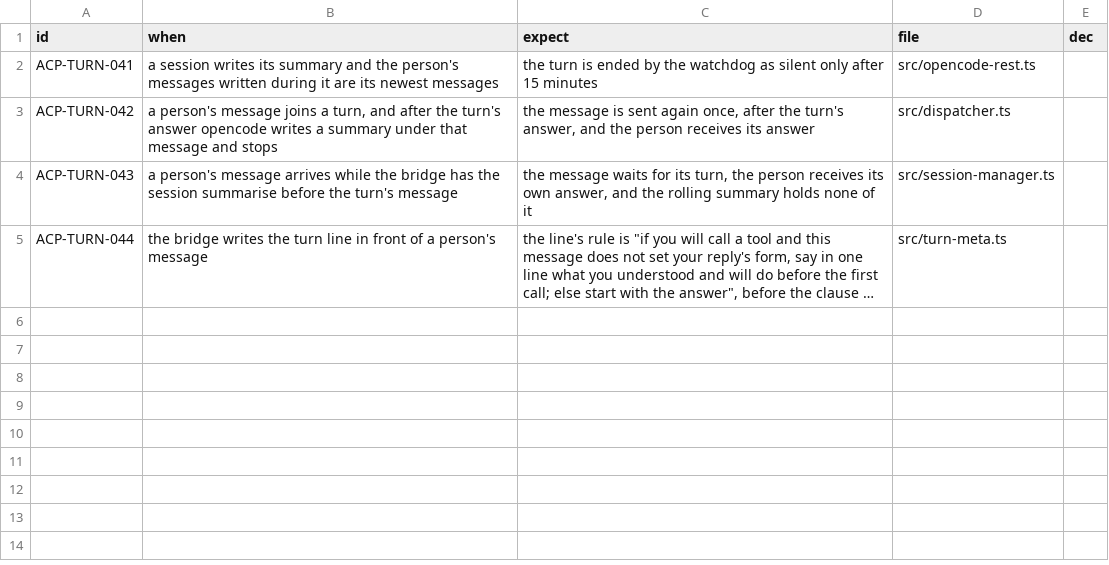
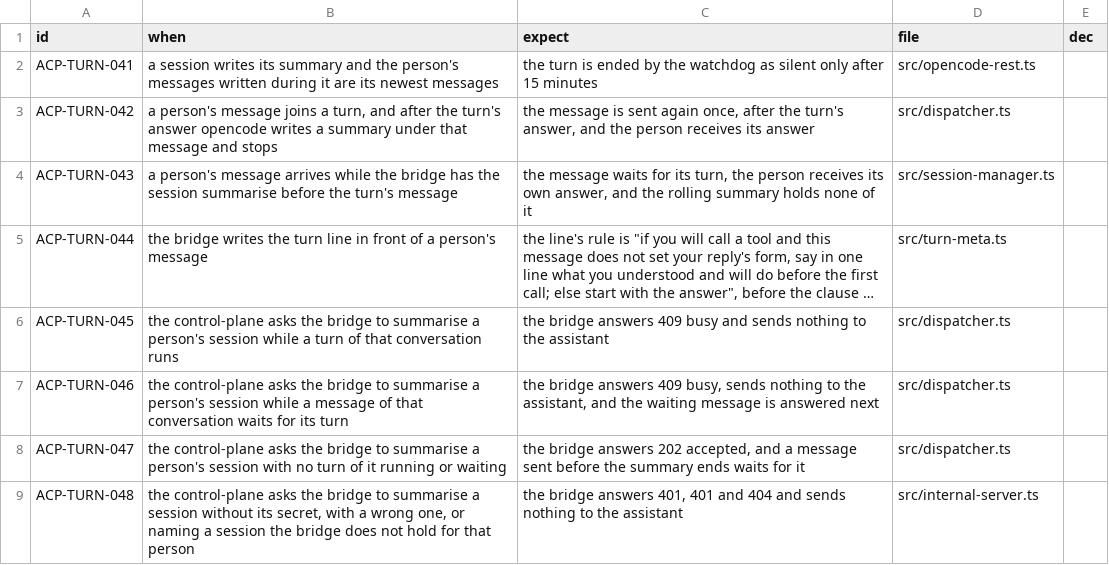
Before and after one commit to cerase-ai/cerase-acp, a TSV file: specs/turns-2.tsv, drawn as a sheet; long unchanged cells end in …; the diff names each change by its address in the sheet, - before the commit and + after, or states it on an @@ line.

```diff
--- a/specs/turns-2.tsv
+++ b/specs/turns-2.tsv
+row 6: ACP-TURN-045 | the control-plane asks the bridge to summarise a person's session while a turn of that conversation runs | the bridge answers 409 busy and sends nothing to the assistant | src/dispatcher.ts
+row 7: ACP-TURN-046 | the control-plane asks the bridge to summarise a person's session while a message of that conversation waits for its turn | the bridge answers 409 busy, sends nothing to the assistant, and the waiting message is answered next | src/dispatcher.ts
+row 8: ACP-TURN-047 | the control-plane asks the bridge to summarise a person's session with no turn of it running or waiting | the bridge answers 202 accepted, and a message sent before the summary ends waits for it | src/dispatcher.ts
+row 9: ACP-TURN-048 | the control-plane asks the bridge to summarise a session without its secret, with a wrong one, or naming a session the bridge does not hold for that person | the bridge answers 401, 401 and 404 and sends nothing to the assistant | src/internal-server.ts
```
Also changed, not shown: specs/INDEX.tsv, 6 other files.
